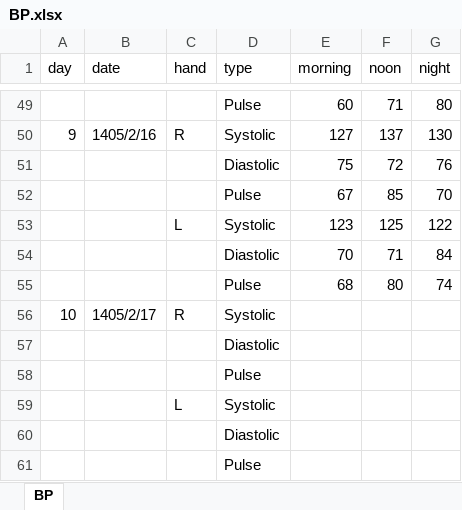
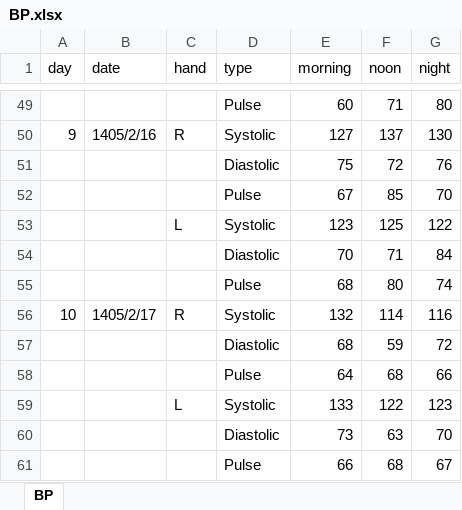
Before and after one commit to pouniq/BloodPressure_Analytics, an Excel workbook: Data/BP.xlsx, sheet BP, drawn as a sheet; only a part is shown, gaps mark what is left out; values as stored, in another font and other column widths than the file's, no borders; removed rows and columns are numbered as before the commit, all else as after; the diff names each change by its address in the sheet, - before the commit and + after, or states it on an @@ line.

Commit message:
done with EDA and Preprocessing and data file is complete

```diff
--- a/Data/BP.xlsx (sheet BP)
+++ b/Data/BP.xlsx (sheet BP)
-E56 (morning): (empty)
+E56 (morning): 132
-F56 (noon): (empty)
+F56 (noon): 114
-G56 (night): (empty)
+G56 (night): 116
-row 57:  |  |  | Diastolic
-row 58:  |  |  | Pulse
-row 59:  |  | L | Systolic
-row 60:  |  |  | Diastolic
-row 61:  |  |  | Pulse
+row 57:  |  |  | Diastolic | 68 | 59 | 72
+row 58:  |  |  | Pulse | 64 | 68 | 66
+row 59:  |  | L | Systolic | 133 | 122 | 123
+row 60:  |  |  | Diastolic | 73 | 63 | 70
+row 61:  |  |  | Pulse | 66 | 68 | 67
```
Also changed, not shown: 12 other files.
